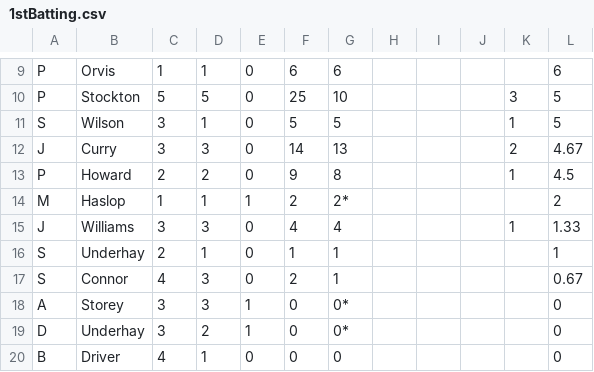
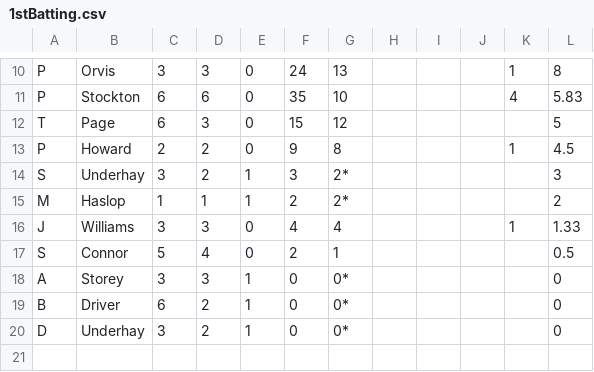
Before and after one commit to barhillcricket/bhcc, a CSV file: archive/2019/stats/1stBatting.csv, drawn as a sheet; only a part is shown, gaps mark what is left out; removed rows and columns are numbered as before the commit, all else as after; the diff covers the shown part only; the diff names each change by its address in the sheet, - before the commit and + after, or states it on an @@ line.

```diff
--- a/archive/2019/stats/1stBatting.csv
+++ b/archive/2019/stats/1stBatting.csv
-C10: 1
+C10: 3
-D10: 1
+D10: 3
-F10: 6
+F10: 24
-G10: 6
+G10: 13
-K10: (empty)
+K10: 1
-L10: 6
+L10: 8
-C11: 5
+C11: 6
-D11: 5
+D11: 6
-F11: 25
+F11: 35
-K11: 3
+K11: 4
-L11: 5
+L11: 5.83
-row 11: S | Wilson | 3 | 1 | 0 | 5 | 5 |  |  |  | 1 | 5
-row 12: J | Curry | 3 | 3 | 0 | 14 | 13 |  |  |  | 2 | 4.67
+row 12: T | Page | 6 | 3 | 0 | 15 | 12 |  |  |  |  | 5
+row 14: S | Underhay | 3 | 2 | 1 | 3 | 2* |  |  |  |  | 3
-row 16: S | Underhay | 2 | 1 | 0 | 1 | 1 |  |  |  |  | 1
-C17: 4
+C17: 5
-D17: 3
+D17: 4
-L17: 0.67
+L17: 0.5
+row 19: B | Driver | 6 | 2 | 1 | 0 | 0* |  |  |  |  | 0
-row 20: B | Driver | 4 | 1 | 0 | 0 | 0 |  |  |  |  | 0
```
Also changed, not shown: 3 added rows, 2 removed rows and 23 edited cells elsewhere in this file, archive/2019/stats/1stBowling.csv, 2 other files.
